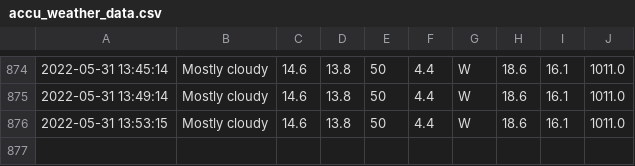
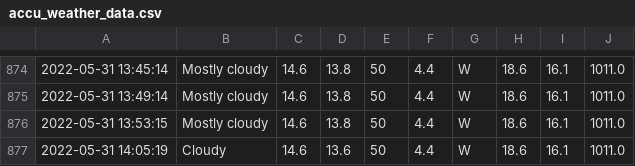
Before and after one commit to Mubeen31/solar-power-predictions, a CSV file: accu_weather_data.csv, drawn as a sheet; only a part is shown, gaps mark what is left out; the diff names each change by its address in the sheet, - before the commit and + after, or states it on an @@ line.

```diff
--- a/accu_weather_data.csv
+++ b/accu_weather_data.csv
+row 877: 2022-05-31 14:05:19 | Cloudy | 14.6 | 13.6 | 50 | 4.4 | W | 18.6 | 16.1 | 1011.0
```
Also changed, not shown: forecast_weather_data.csv, sensors_data.csv, 1 other file.
